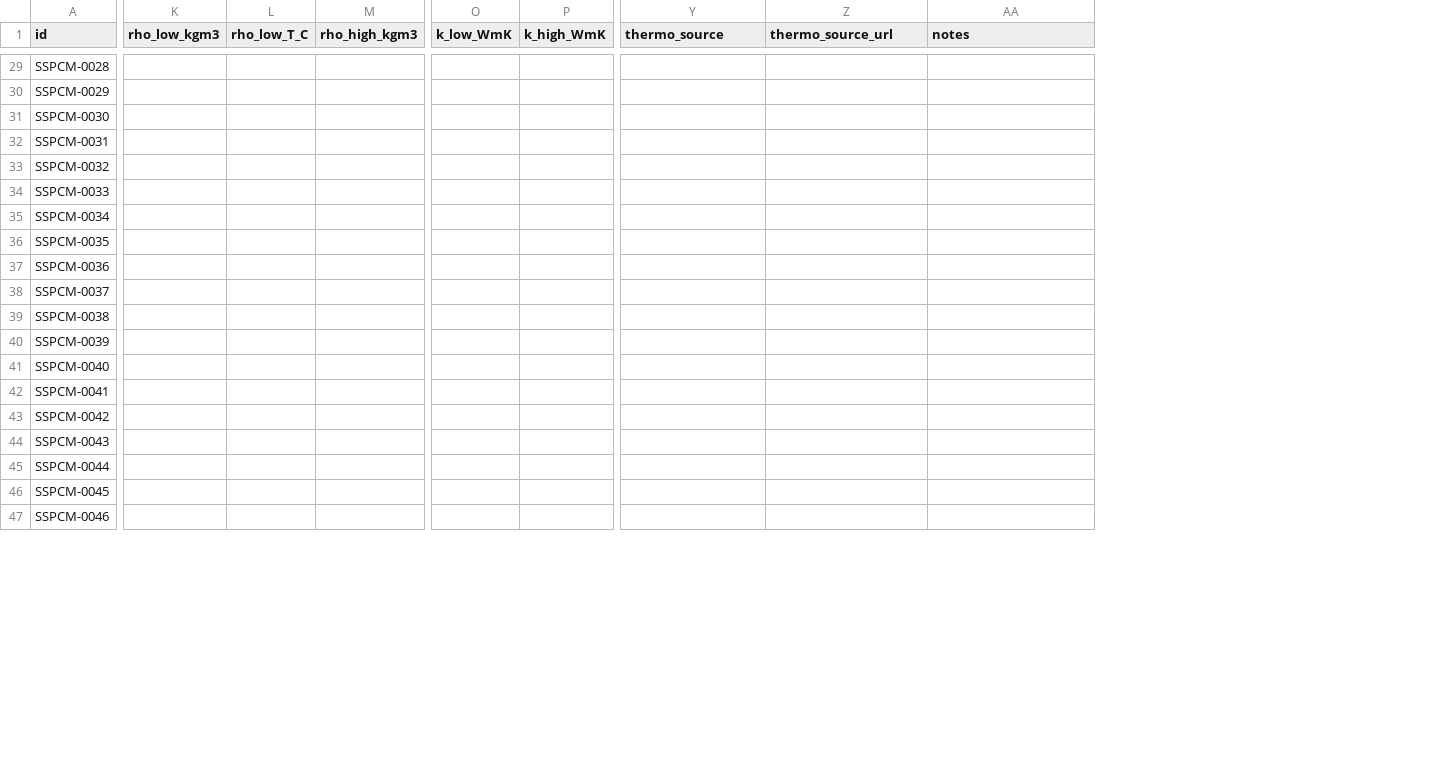
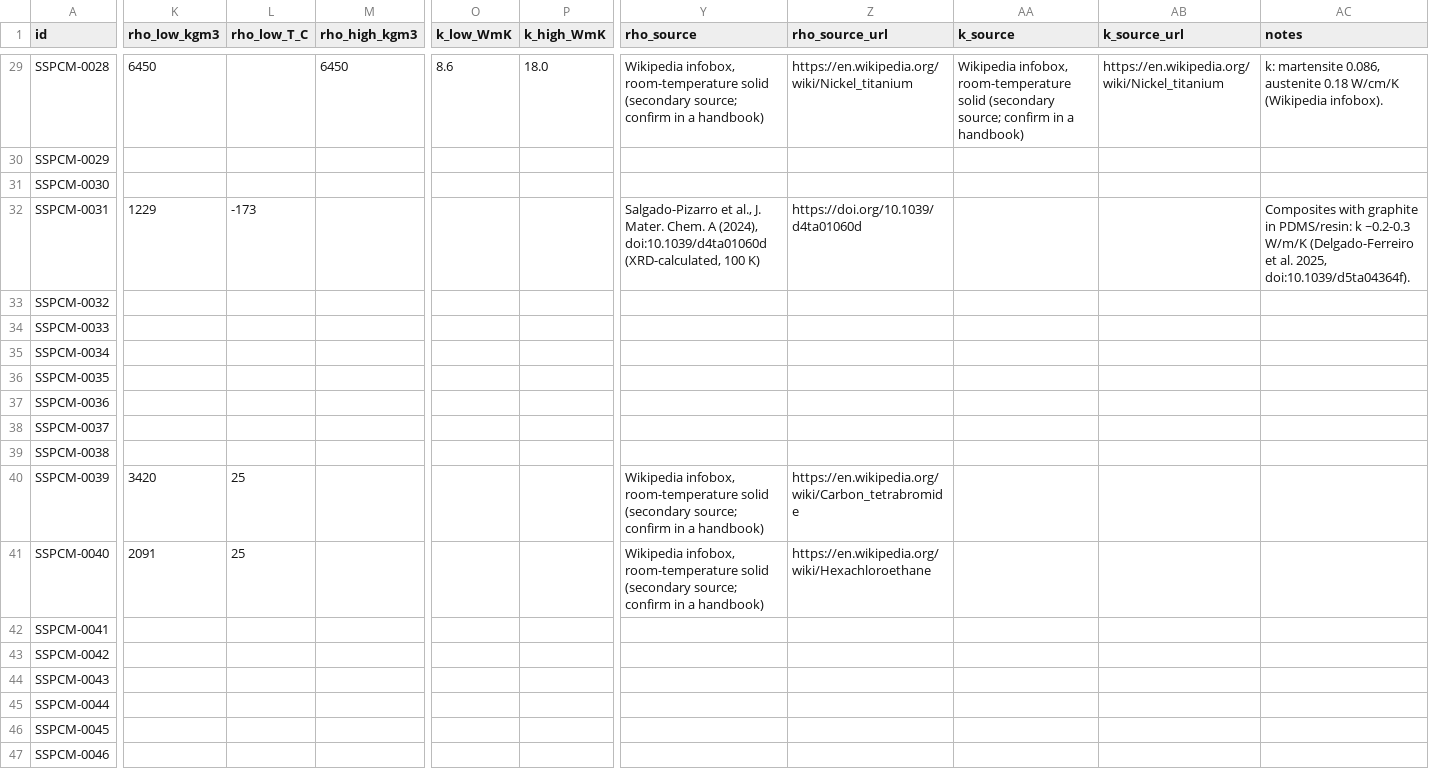
Before and after one commit to christophersathya-bit/ss-pcm-dataset, a CSV file: cfd/cfd_properties.csv, drawn as a sheet; only a part is shown, gaps mark what is left out; addresses are those after the commit; the diff covers the shown part only; the diff names each change by its address in the sheet, - before the commit and + after, or states it on an @@ line.

Commit message:
cfd: add sourced density and thermal conductivity

```diff
--- a/cfd/cfd_properties.csv
+++ b/cfd/cfd_properties.csv
+column Y (rho_source), rows 29-41: Wikipedia infobox, room-temperature solid (secondary source; confirm in a handbook) |  |  | Salgado-Pizarro et al., J. Mater. Chem. A (2024), doi:10.1039/d4ta01060d (XRD-calculated, 100 K) |  |  |  |  |  |  |  | Wikipedia infobox, room-temperature solid (secondary source; confirm in a handbook) | Wikipedia infobox, room-temperature solid (secondary source; confirm in a handbook)
+column Z (rho_source_url), rows 29-41: https://en.wikipedia.org/wiki/Nickel_titanium |  |  | https://doi.org/10.1039/d4ta01060d |  |  |  |  |  |  |  | https://en.wikipedia.org/wiki/Carbon_tetrabromide | https://en.wikipedia.org/wiki/Hexachloroethane
-AA1: thermo_source
+AA1: k_source
-AB1: thermo_source_url
+AB1: k_source_url
-K29 (rho_low_kgm3): (empty)
+K29 (rho_low_kgm3): 6450
-M29 (rho_high_kgm3): (empty)
+M29 (rho_high_kgm3): 6450
-O29 (k_low_WmK): (empty)
+O29 (k_low_WmK): 8.6
-P29 (k_high_WmK): (empty)
+P29 (k_high_WmK): 18.0
-AA29 (k_source): (empty)
+AA29 (k_source): Wikipedia infobox, room-temperature solid (secondary source; confirm in a handbook)
-AB29 (k_source_url): (empty)
+AB29 (k_source_url): https://en.wikipedia.org/wiki/Nickel_titanium
-AC29 (notes): (empty)
+AC29 (notes): k: martensite 0.086, austenite 0.18 W/cm/K (Wikipedia infobox).
-K32 (rho_low_kgm3): (empty)
+K32 (rho_low_kgm3): 1229
-L32 (rho_low_T_C): (empty)
+L32 (rho_low_T_C): -173
-AC32 (notes): (empty)
+AC32 (notes): Composites with graphite in PDMS/resin: k ~0.2-0.3 W/m/K (Delgado-Ferreiro et al. 2025, doi:10.1039/d5ta04364f).
-K40 (rho_low_kgm3): (empty)
+K40 (rho_low_kgm3): 3420
-L40:L41 (rho_low_T_C): (empty)
+L40:L41 (rho_low_T_C): 25
-K41 (rho_low_kgm3): (empty)
+K41 (rho_low_kgm3): 2091
```
Also changed, not shown: 32 edited cells elsewhere in this file, 1 other file.
